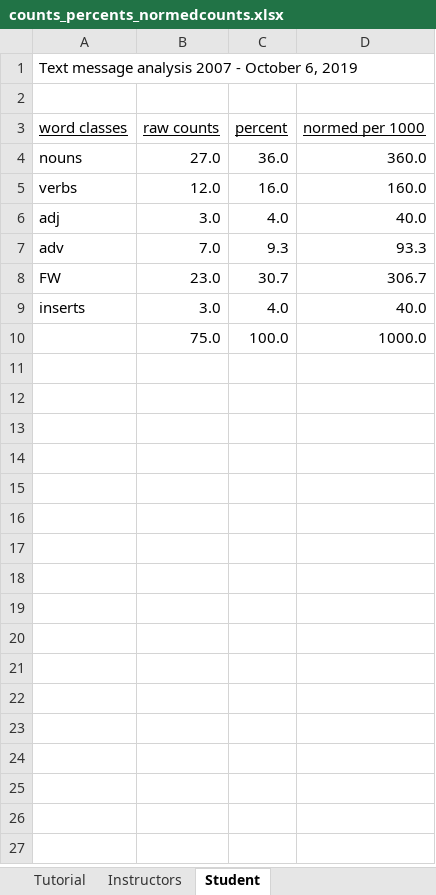
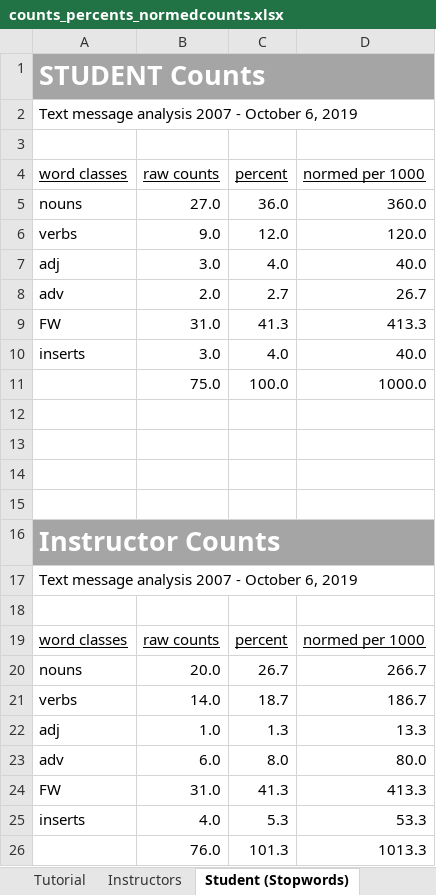
Before and after one commit to steve3p0/LING521, an Excel workbook: textmsg_analysis/counts_percents_normedcounts.xlsx, sheet Student (Stopwords), drawn as a sheet; values as stored, in another font and other column widths than the file's, no borders; charts and pictures not drawn; removed rows and columns are numbered as before the commit, all else as after; the diff names each change by its address in the sheet, - before the commit and + after, or states it on an @@ line.

```diff
--- a/textmsg_analysis/counts_percents_normedcounts.xlsx (sheet Student (Stopwords))
+++ b/textmsg_analysis/counts_percents_normedcounts.xlsx (sheet Student (Stopwords))
-sheet tab: Student
+sheet tab: Student (Stopwords)
+row 1: STUDENT Counts
-row 5: verbs | 12.0 | 16.0 | 160.0
+row 6: verbs | 9.0 | 12.0 | 120.0
-row 7: adv | 7.0 | 9.3 | 93.3
-row 8: FW | 23.0 | 30.7 | 306.7
+row 8: adv | 2.0 | 2.7 | 26.7
+row 9: FW | 31.0 | 41.3 | 413.3
+row 12: (empty)
+row 13: (empty)
+row 14: (empty)
+row 15: (empty)
+row 16: Instructor Counts
+row 17: Text message analysis 2007 - October 6, 2019
+row 18: (empty)
+row 19: word classes | raw counts | percent | normed per 1000
+row 20: nouns | 20.0 | 26.7 | 266.7
+row 21: verbs | 14.0 | 18.7 | 186.7
+row 22: adj | 1.0 | 1.3 | 13.3
+row 23: adv | 6.0 | 8.0 | 80.0
+row 24: FW | 31.0 | 41.3 | 413.3
+row 25: inserts | 4.0 | 5.3 | 53.3
+row 26:  | 76.0 | 101.3 | 1013.3
```
Also changed, not shown: sheet Instructors, other sheet tabs, formulas that keep their value, charts or pictures, 2 other files.
